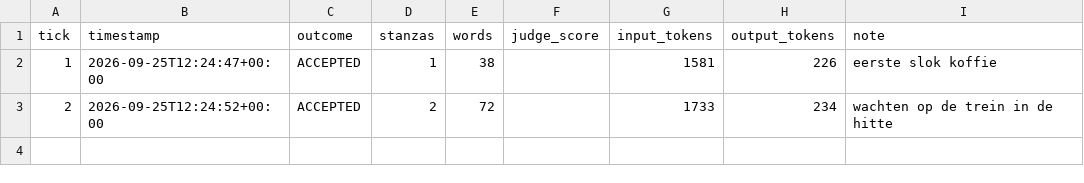
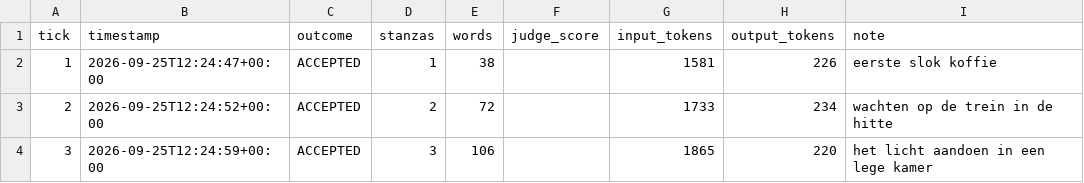
Before and after one commit to lrjohnst/juno, a CSV file: mission/metrics.csv, drawn as a sheet.

Commit message:
tick 3: accepted — het licht aandoen in een lege kamer

```diff
--- a/mission/metrics.csv
+++ b/mission/metrics.csv
@@ -3 +3,2 @@ tick,timestamp,outcome,stanzas,words,judge_score,input_tokens,output_tokens,note
 2,2026-09-25T12:24:52+00:00,ACCEPTED,2,72,,1733,234,wachten op de trein in de hitte
+3,2026-09-25T12:24:59+00:00,ACCEPTED,3,106,,1865,220,het licht aandoen in een lege kamer
```
Also changed, not shown: 4 other files.
